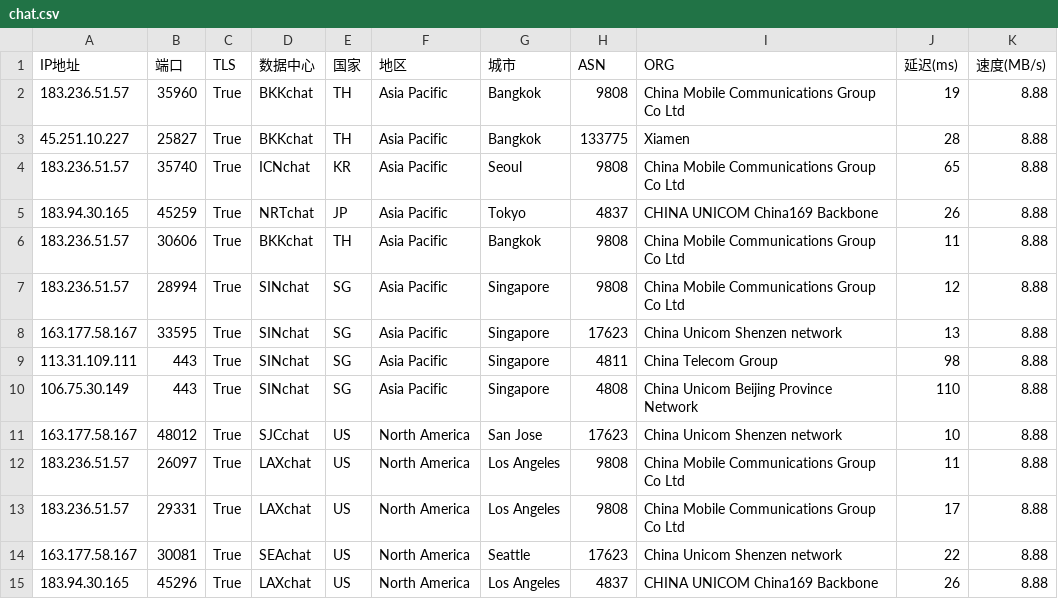
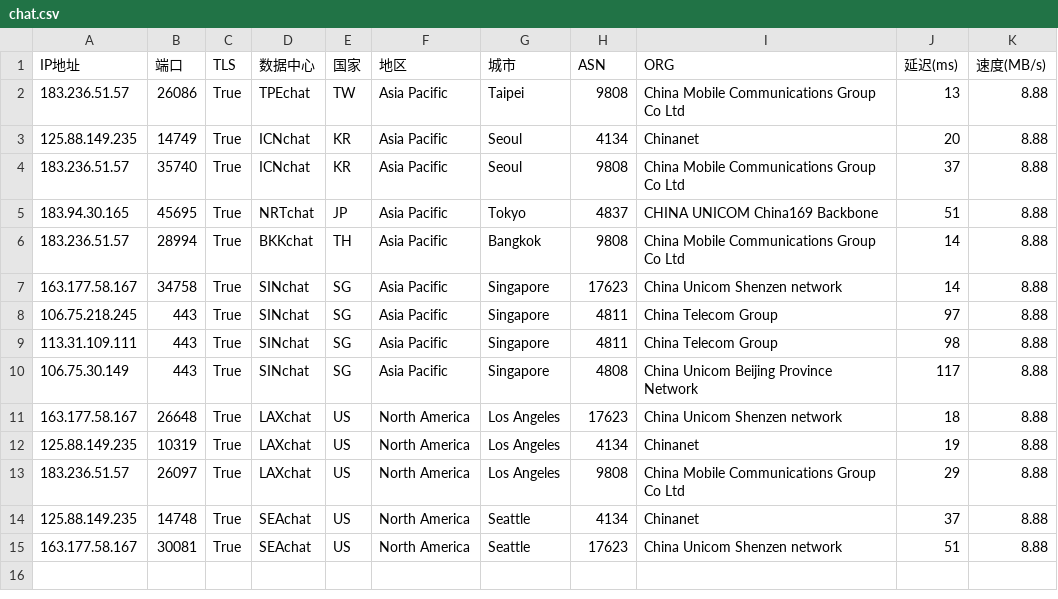
Before and after one commit to dingdingdang22/newini, a CSV file: chat.csv, drawn as a sheet.

Commit message:
更新 chat.csv 文件

```diff
--- a/chat.csv
+++ b/chat.csv
@@ -1,15 +1,15 @@
 IP地址,端口,TLS,数据中心,国家,地区,城市,ASN,ORG,延迟(ms),速度(MB/s)
-183.236.51.57,35960,True,BKKchat,TH,Asia Pacific,Bangkok,9808,China Mobile Communications Group Co Ltd,19,8.88
-45.251.10.227,25827,True,BKKchat,TH,Asia Pacific,Bangkok,133775,Xiamen,28,8.88
-183.236.51.57,35740,True,ICNchat,KR,Asia Pacific,Seoul,9808,China Mobile Communications Group Co Ltd,65,8.88
-183.94.30.165,45259,True,NRTchat,JP,Asia Pacific,Tokyo,4837,CHINA UNICOM China169 Backbone,26,8.88
-183.236.51.57,30606,True,BKKchat,TH,Asia Pacific,Bangkok,9808,China Mobile Communications Group Co Ltd,11,8.88
-183.236.51.57,28994,True,SINchat,SG,Asia Pacific,Singapore,9808,China Mobile Communications Group Co Ltd,12,8.88
-163.177.58.167,33595,True,SINchat,SG,Asia Pacific,Singapore,17623,China Unicom Shenzen network,13,8.88
+183.236.51.57,26086,True,TPEchat,TW,Asia Pacific,Taipei,9808,China Mobile Communications Group Co Ltd,13,8.88
+125.88.149.235,14749,True,ICNchat,KR,Asia Pacific,Seoul,4134,Chinanet,20,8.88
+183.236.51.57,35740,True,ICNchat,KR,Asia Pacific,Seoul,9808,China Mobile Communications Group Co Ltd,37,8.88
+183.94.30.165,45695,True,NRTchat,JP,Asia Pacific,Tokyo,4837,CHINA UNICOM China169 Backbone,51,8.88
+183.236.51.57,28994,True,BKKchat,TH,Asia Pacific,Bangkok,9808,China Mobile Communications Group Co Ltd,14,8.88
+163.177.58.167,34758,True,SINchat,SG,Asia Pacific,Singapore,17623,China Unicom Shenzen network,14,8.88
+106.75.218.245,443,True,SINchat,SG,Asia Pacific,Singapore,4811,China Telecom Group,97,8.88
 113.31.109.111,443,True,SINchat,SG,Asia Pacific,Singapore,4811,China Telecom Group,98,8.88
-106.75.30.149,443,True,SINchat,SG,Asia Pacific,Singapore,4808,China Unicom Beijing Province Network,110,8.88
-163.177.58.167,48012,True,SJCchat,US,North America,San Jose,17623,China Unicom Shenzen network,10,8.88
-183.236.51.57,26097,True,LAXchat,US,North America,Los Angeles,9808,China Mobile Communications Group Co Ltd,11,8.88
-183.236.51.57,29331,True,LAXchat,US,North America,Los Angeles,9808,China Mobile Communications Group Co Ltd,17,8.88
-163.177.58.167,30081,True,SEAchat,US,North America,Seattle,17623,China Unicom Shenzen network,22,8.88
-183.94.30.165,45296,True,LAXchat,US,North America,Los Angeles,4837,CHINA UNICOM China169 Backbone,26,8.88
+106.75.30.149,443,True,SINchat,SG,Asia Pacific,Singapore,4808,China Unicom Beijing Province Network,117,8.88
+163.177.58.167,26648,True,LAXchat,US,North America,Los Angeles,17623,China Unicom Shenzen network,18,8.88
+125.88.149.235,10319,True,LAXchat,US,North America,Los Angeles,4134,Chinanet,19,8.88
+183.236.51.57,26097,True,LAXchat,US,North America,Los Angeles,9808,China Mobile Communications Group Co Ltd,29,8.88
+125.88.149.235,14748,True,SEAchat,US,North America,Seattle,4134,Chinanet,37,8.88
+163.177.58.167,30081,True,SEAchat,US,North America,Seattle,17623,China Unicom Shenzen network,51,8.88
```
